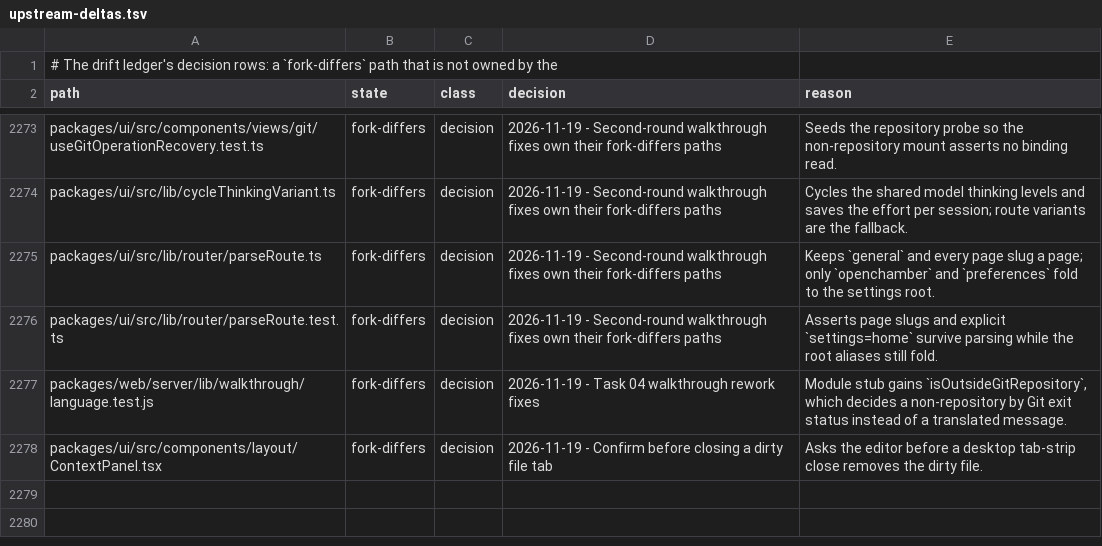
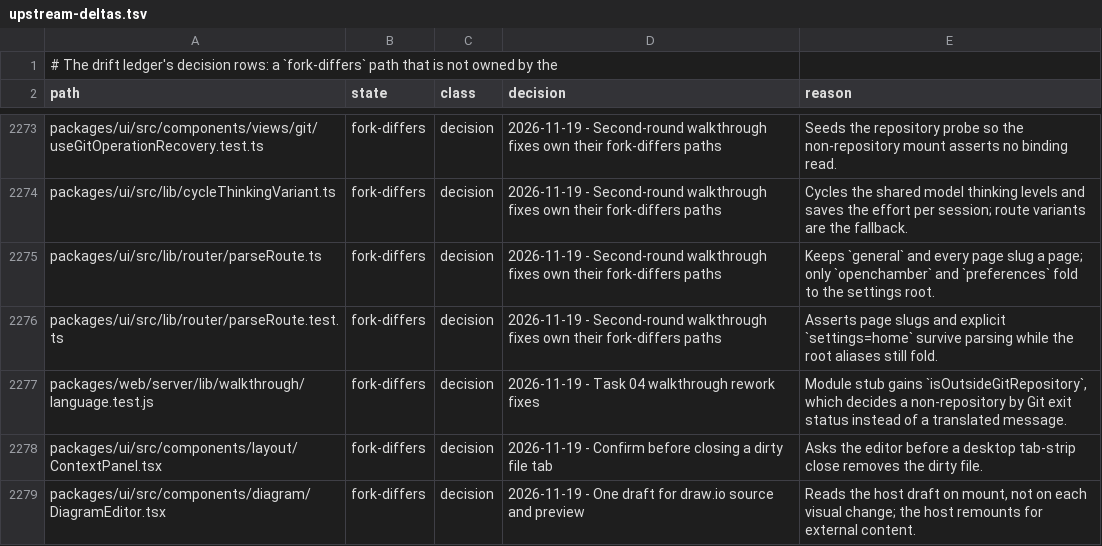
Before and after one commit to Shizuku-Yume/ohpichamber-dev, a TSV file: .workflow/upstream-deltas.tsv, drawn as a sheet; only a part is shown, gaps mark what is left out.

Commit message:
Mount visual diagrams from the current file draft

```diff
--- a/.workflow/upstream-deltas.tsv
+++ b/.workflow/upstream-deltas.tsv
@@ -2278 +2278,2 @@ packages/web/server/lib/walkthrough/language.test.js	fork-differs	decision	2026-
 packages/ui/src/components/layout/ContextPanel.tsx	fork-differs	decision	2026-11-19 - Confirm before closing a dirty file tab	Asks the editor before a desktop tab-strip close removes the dirty file.
+packages/ui/src/components/diagram/DiagramEditor.tsx	fork-differs	decision	2026-11-19 - One draft for draw.io source and preview	Reads the host draft on mount, not on each visual change; the host remounts for external content.
```
Also changed, not shown: 3 other files.
